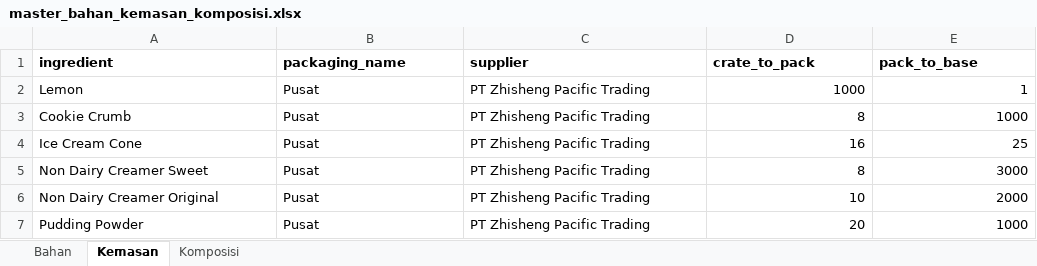
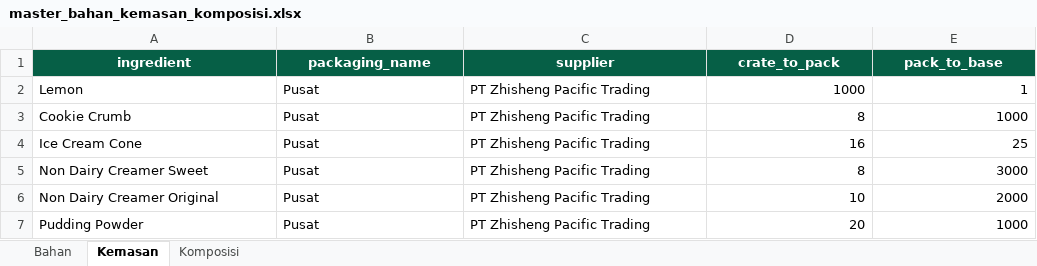
Before and after one commit to WilliamsBeck/Glacier, an Excel workbook: master-exports/master_bahan_kemasan_komposisi.xlsx, sheet Kemasan, drawn as a sheet; only a part is shown; values as stored, in another font and other column widths than the file's, no borders; the diff names each change by its address in the sheet, - before the commit and + after, or states it on an @@ line.

```diff
--- a/master-exports/master_bahan_kemasan_komposisi.xlsx (sheet Kemasan)
+++ b/master-exports/master_bahan_kemasan_komposisi.xlsx (sheet Kemasan)
@@ A1:E1 fill: none → #065F46, text colour: black → #FFFFFF, alignment: left → center @@
```
Also changed, not shown: sheet Bahan, sheet Komposisi, master-exports/master_kategori_bahan.xlsx, master-exports/master_kategori_menu.xlsx, 7 other files.
